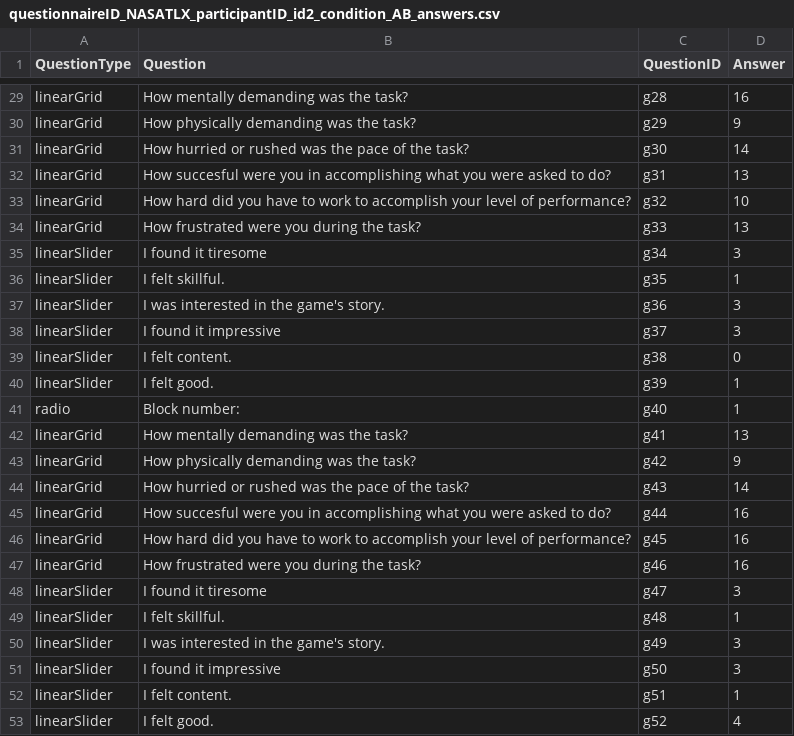
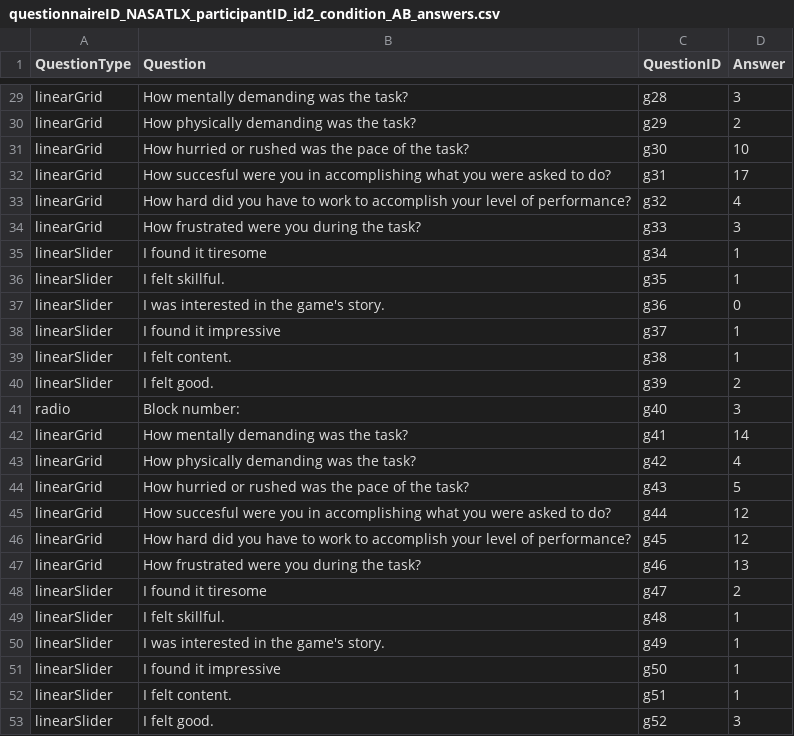
Before and after one commit to powerkarrot/adaptiveEEG-VR, a CSV file: Assets/Questionnaires/Data/Answers/questionnaireID_NASATLX_participantID_id2_condition_AB_answers.csv, drawn as a sheet; only a part is shown, gaps mark what is left out; the diff covers the shown part only; the diff names each change by its address in the sheet, - before the commit and + after, or states it on an @@ line.

```diff
--- a/Assets/Questionnaires/Data/Answers/questionnaireID_NASATLX_participantID_id2_condition_AB_answers.csv
+++ b/Assets/Questionnaires/Data/Answers/questionnaireID_NASATLX_participantID_id2_condition_AB_answers.csv
-D29 (Answer): 16
+D29 (Answer): 3
-D30 (Answer): 9
+D30 (Answer): 2
-D31 (Answer): 14
+D31 (Answer): 10
-D32 (Answer): 13
+D32 (Answer): 17
-D33 (Answer): 10
+D33 (Answer): 4
-D34 (Answer): 13
+D34 (Answer): 3
-D35 (Answer): 3
+D35 (Answer): 1
-D37 (Answer): 3
+D37 (Answer): 0
-D38 (Answer): 3
+D38 (Answer): 1
-D39 (Answer): 0
+D39 (Answer): 1
-D40 (Answer): 1
+D40 (Answer): 2
-D41 (Answer): 1
+D41 (Answer): 3
-D42 (Answer): 13
+D42 (Answer): 14
-D43 (Answer): 9
+D43 (Answer): 4
-D44 (Answer): 14
+D44 (Answer): 5
-D45:D46 (Answer): 16
+D45:D46 (Answer): 12
-D47 (Answer): 16
+D47 (Answer): 13
-D48 (Answer): 3
+D48 (Answer): 2
-D50:D51 (Answer): 3
+D50:D51 (Answer): 1
-D53 (Answer): 4
+D53 (Answer): 3
```
Also changed, not shown: 22 edited cells elsewhere in this file, Assets/Questionnaires/Data/Answers/questionnaireID_NASATLX_ALL_answers.csv, 3 other files.
